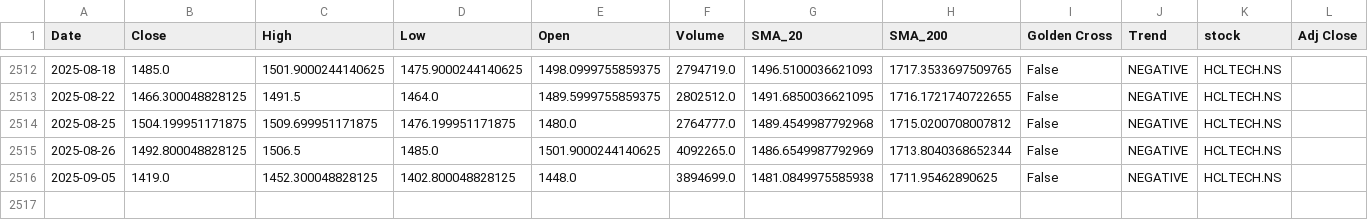
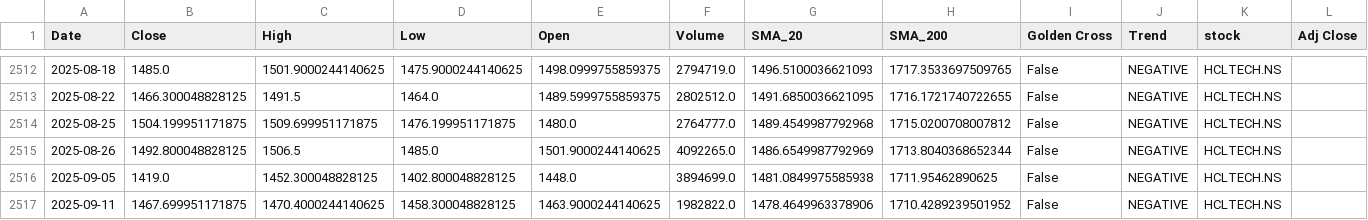
Before and after one commit to sohamdeshpande/nifty-analysis, a CSV file: data/HCLTECH.NS.csv, drawn as a sheet; only a part is shown, gaps mark what is left out.

```diff
--- a/data/HCLTECH.NS.csv
+++ b/data/HCLTECH.NS.csv
@@ -2516 +2516,2 @@ Date,Close,High,Low,Open,Volume,SMA_20,SMA_200,Golden Cross,Trend,stock,Adj Clos
 2025-09-05,1419.0,1452.300048828125,1402.800048828125,1448.0,3894699.0,1481.0849975585938,1711.95462890625,False,NEGATIVE,HCLTECH.NS,
+2025-09-11,1467.699951171875,1470.4000244140625,1458.300048828125,1463.9000244140625,1982822.0,1478.4649963378906,1710.4289239501952,False,NEGATIVE,HCLTECH.NS,
```
Also changed, not shown: data/NESTLEIND.NS.csv, data/ONGC.NS.csv, 47 other files.
